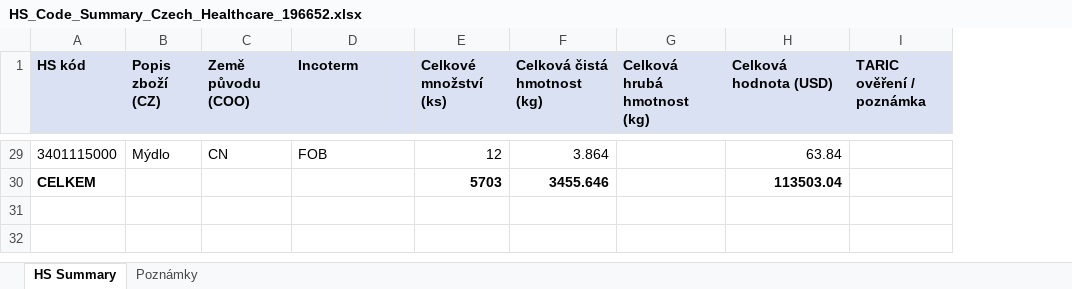
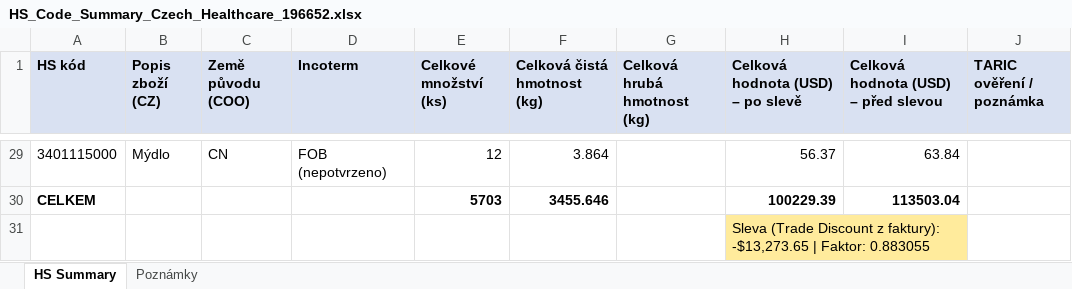
Before and after one commit to Kseni-ia/customs, an Excel workbook: output/HS_Code_Summary_Czech_Healthcare_196652.xlsx, sheet HS Summary, drawn as a sheet; only a part is shown, gaps mark what is left out; values as stored, in another font and other column widths than the file's, no borders; addresses are those after the commit; the diff covers the shown part only; the diff names each change by its address in the sheet, - before the commit and + after, or states it on an @@ line.

```diff
--- a/output/HS_Code_Summary_Czech_Healthcare_196652.xlsx (sheet HS Summary)
+++ b/output/HS_Code_Summary_Czech_Healthcare_196652.xlsx (sheet HS Summary)
+column H (Celková hodnota (USD) – po slevě), rows 29-30: 56.37 | 100229.39
-I1: Celková hodnota (USD)
+I1: Celková hodnota (USD) – před slevou
-D29 (Incoterm): FOB
+D29 (Incoterm): FOB (nepotvrzeno)
+row 31:  |  |  |  |  |  |  | Sleva (Trade Discount z faktury): -$13,273.65 | Faktor: 0.883055
```
Also changed, not shown: 27 edited cells elsewhere in this sheet, sheet Poznámky.
